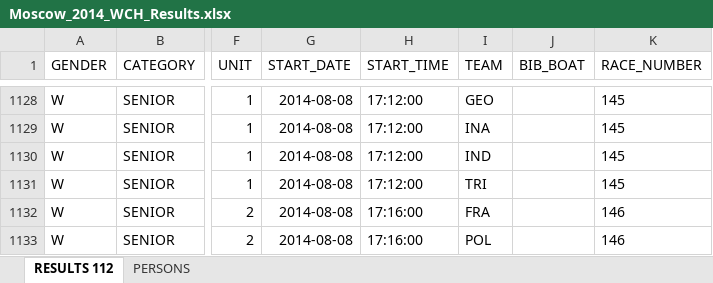
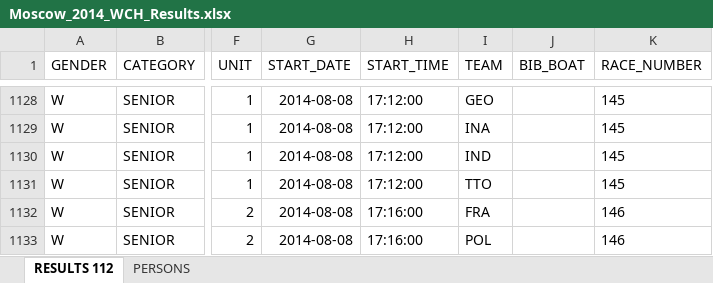
Before and after one commit to kenderfoka/race-sheets, an Excel workbook: events/Moscow_2014_WCH/Moscow_2014_WCH_Results.xlsx, sheet RESULTS 112, drawn as a sheet; only a part is shown, gaps mark what is left out; values as stored, in another font and other column widths than the file's, no borders; the diff names each change by its address in the sheet, - before the commit and + after, or states it on an @@ line.

Commit message:
Publish Duisburg_2013_WCH, Moscow_2014_WCH

```diff
--- a/events/Moscow_2014_WCH/Moscow_2014_WCH_Results.xlsx (sheet RESULTS 112)
+++ b/events/Moscow_2014_WCH/Moscow_2014_WCH_Results.xlsx (sheet RESULTS 112)
-I1131 (TEAM): TRI
+I1131 (TEAM): TTO
```
Also changed, not shown: events/Duisburg_2013_WCH/Duisburg_2013_WCH_Results.xlsx, 3 other files.
